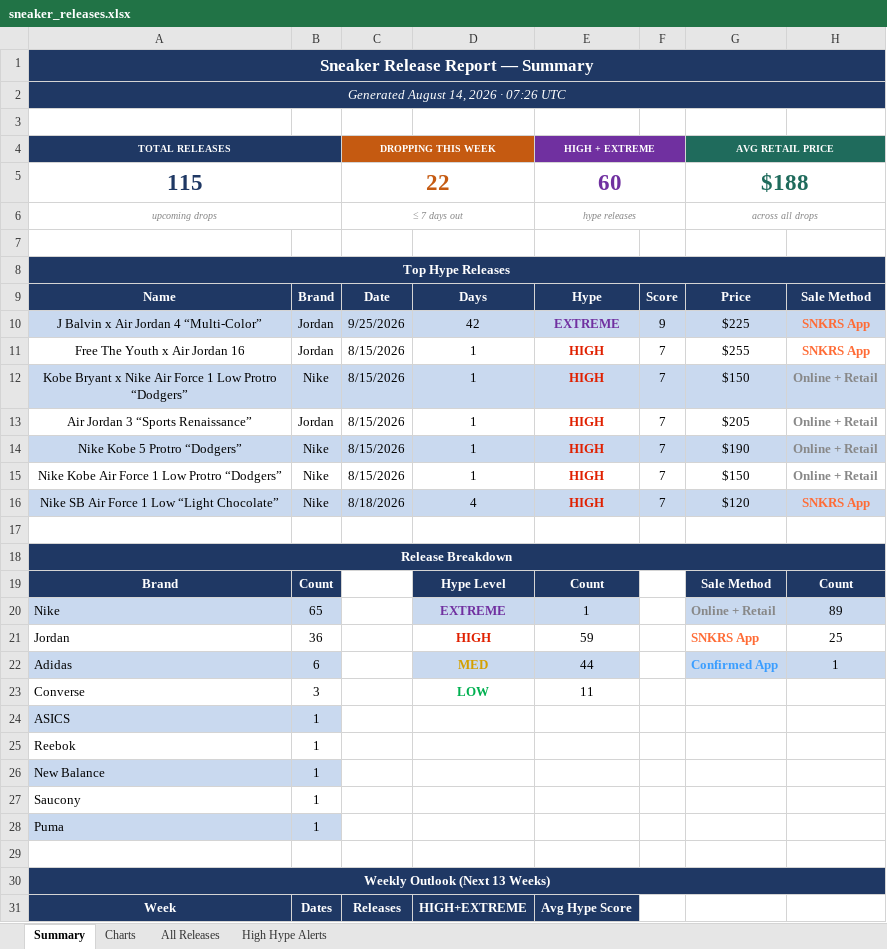
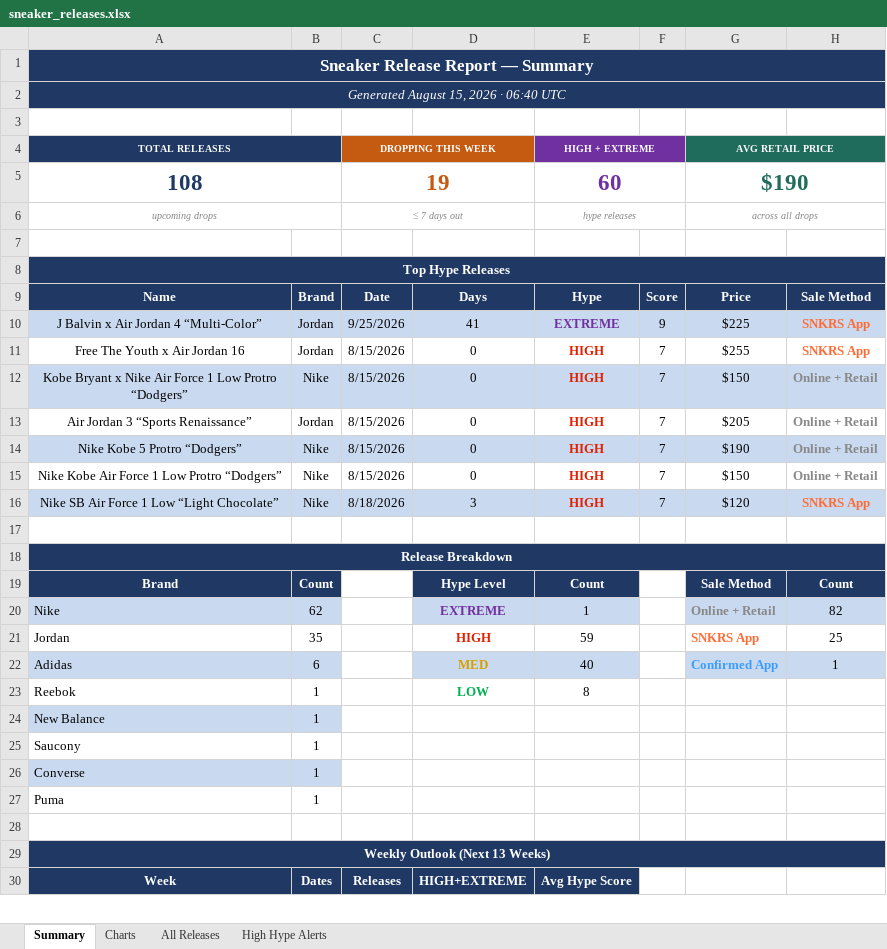
Before and after one commit to lordnader2002-sudo/Shoe-Tracker-v2, an Excel workbook: docs/data/sneaker_releases.xlsx, sheet Summary, drawn as a sheet; only a part is shown; values as stored, in another font and other column widths than the file's, no borders; removed rows and columns are numbered as before the commit, all else as after; the diff covers the shown part only; the diff names each change by its address in the sheet, - before the commit and + after, or states it on an @@ line.

```diff
--- a/docs/data/sneaker_releases.xlsx (sheet Summary)
+++ b/docs/data/sneaker_releases.xlsx (sheet Summary)
-A2 (TOTAL RELEASES): Generated August 14, 2026 · 07:26 UTC
+A2 (TOTAL RELEASES): Generated August 15, 2026 · 06:40 UTC
-row 5: 115 |  | 22 |  | 60 |  | $188
+row 5: 108 |  | 19 |  | 60 |  | $190
-D10: 42
+D10: 41
-D11:D15: 1
+D11:D15: 0
-D16: 4
+D16: 3
-B20: 65
+B20: 62
-H20: 89
+H20: 82
-B21: 36
+B21: 35
-E22 (HIGH + EXTREME): 44
+E22 (HIGH + EXTREME): 40
-row 23: Converse | 3 |  | LOW | 11
-row 24: ASICS | 1
-D23: (empty)
+D23: LOW
-E23 (HIGH + EXTREME): (empty)
+E23 (HIGH + EXTREME): 8
+row 26: Converse | 1
-A27:B27 fill: #C9D9EF
+A27:B27 fill: none
```
Also changed, not shown: 34 edited cells elsewhere in this sheet, sheet All Releases, sheet Charts, sheet High Hype Alerts, charts or pictures, reports/sneaker_releases.xlsx, 1 other file.
